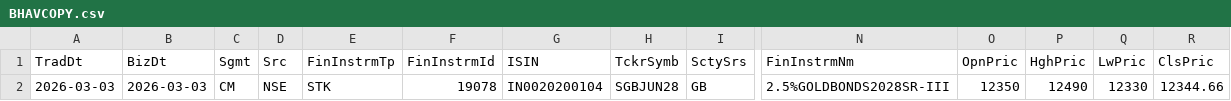
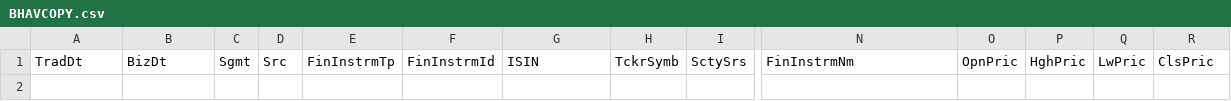
Before and after one commit to amit101999/PMS-race2cloud, a CSV file: BHAVCOPY.csv, drawn as a sheet; only a part is shown, gaps mark what is left out; rows hold the shown columns only; the diff names each change by its address in the sheet, - before the commit and + after, or states it on an @@ line.

```diff
--- a/BHAVCOPY.csv
+++ b/BHAVCOPY.csv
-row 2: 2026-03-03 | 2026-03-03 | CM | NSE | STK | 19078 | IN0020200104 | SGBJUN28 | GB | 2.5%GOLDBONDS2028SR-III | 12350 | 12490 | 12330 | 12344.66
```
Also changed, not shown: 14 other files.
